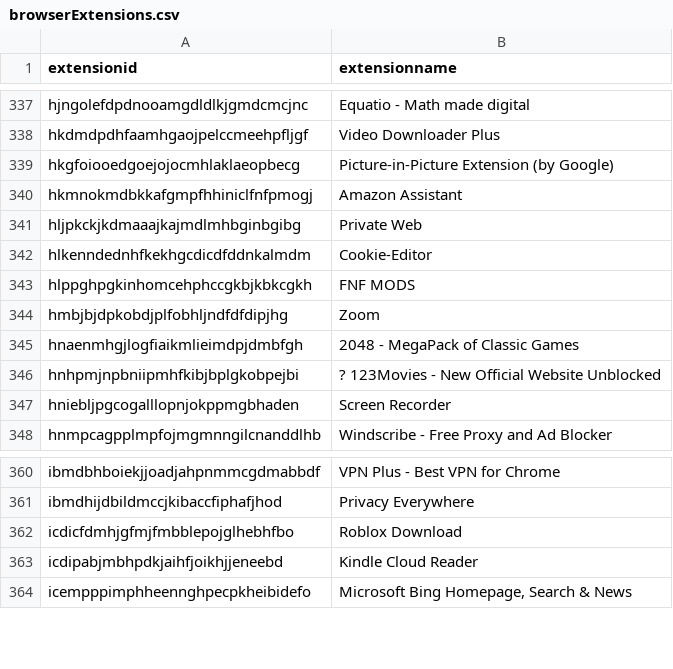
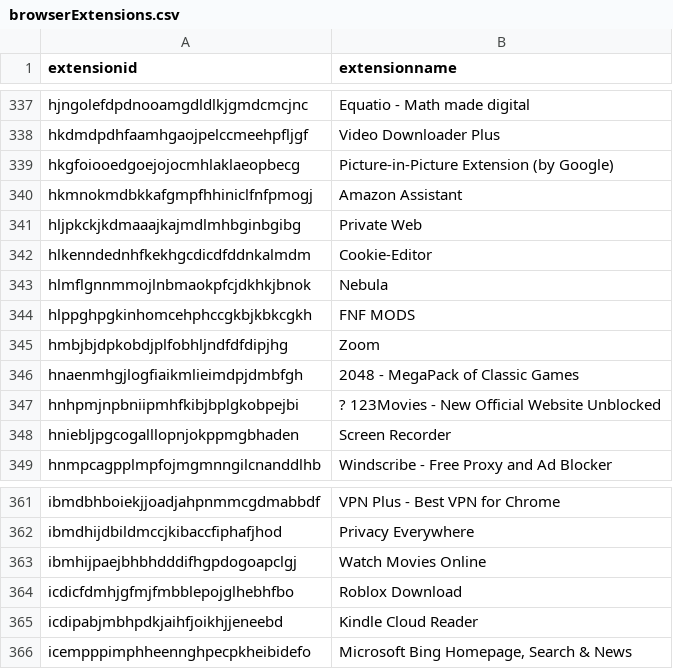
Before and after one commit to Nassau-BOCES/BOCES-IOCS, a CSV file: IOCS/browserExtensions.csv, drawn as a sheet; only a part is shown, gaps mark what is left out; the diff names each change by its address in the sheet, - before the commit and + after, or states it on an @@ line.

Commit message:
message

```diff
--- a/IOCS/browserExtensions.csv
+++ b/IOCS/browserExtensions.csv
+row 343: hlmflgnnmmojlnbmaokpfcjdkhkjbnok | Nebula
+row 363: ibmhijpaejbhbhdddifhgpdogoapclgj | Watch Movies Online
```
